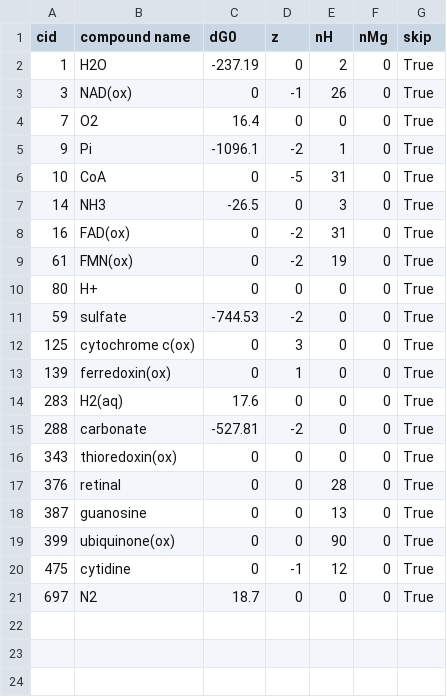
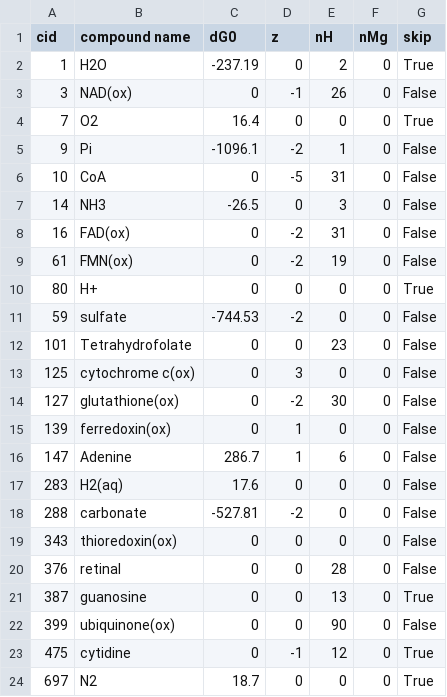
Before and after one commit to asmvernon/milo-lab, a CSV file: data/thermodynamics/nist_anchors.csv, drawn as a sheet.

```diff
--- a/data/thermodynamics/nist_anchors.csv
+++ b/data/thermodynamics/nist_anchors.csv
@@ -2,19 +2,22 @@
 1,"H2O",-237.19,0,2,0,True
-3,"NAD(ox)",0,-1,26,0,True
+3,"NAD(ox)",0,-1,26,0,False
 7,"O2",16.4,0,0,0,True
-9,"Pi",-1096.1,-2,1,0,True
-10,"CoA",0,-5,31,0,True
-14,"NH3",-26.5,0,3,0,True
-16,"FAD(ox)",0,-2,31,0,True
-61,"FMN(ox)",0,-2,19,0,True
+9,"Pi",-1096.1,-2,1,0,False
+10,"CoA",0,-5,31,0,False
+14,"NH3",-26.5,0,3,0,False
+16,"FAD(ox)",0,-2,31,0,False
+61,"FMN(ox)",0,-2,19,0,False
 80,"H+",0,0,0,0,True
-59,"sulfate",-744.53,-2,0,0,True
-125,"cytochrome c(ox)",0,3,0,0,True
-139,"ferredoxin(ox)",0,1,0,0,True
-283,"H2(aq)",17.6,0,0,0,True
-288,"carbonate",-527.81,-2,0,0,True
-343,"thioredoxin(ox)",0,0,0,0,True
-376,"retinal",0,0,28,0,True
+59,"sulfate",-744.53,-2,0,0,False
+101,"Tetrahydrofolate",0,0,23,0,False
+125,"cytochrome c(ox)",0,3,0,0,False
+127,"glutathione(ox)",0,-2,30,0,False
+139,"ferredoxin(ox)",0,1,0,0,False
+147,"Adenine",286.7,1,6,0,False
+283,"H2(aq)",17.6,0,0,0,False
+288,"carbonate",-527.81,-2,0,0,False
+343,"thioredoxin(ox)",0,0,0,0,False
+376,"retinal",0,0,28,0,False
 387,"guanosine",0,0,13,0,True
-399,"ubiquinone(ox)",0,0,90,0,True
+399,"ubiquinone(ox)",0,0,90,0,False
 475,"cytidine",0,-1,12,0,True
```
Also changed, not shown: 5 other files.
